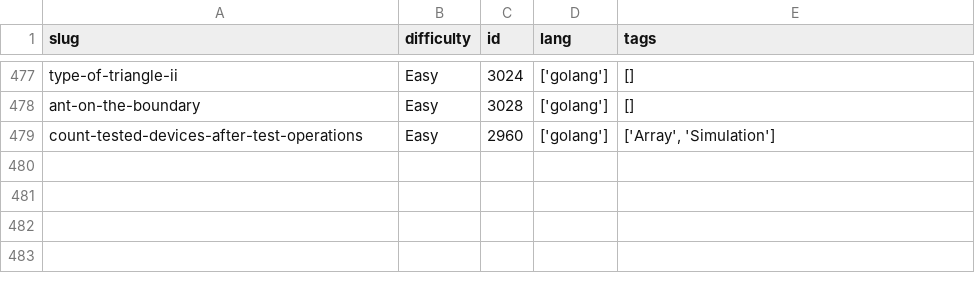
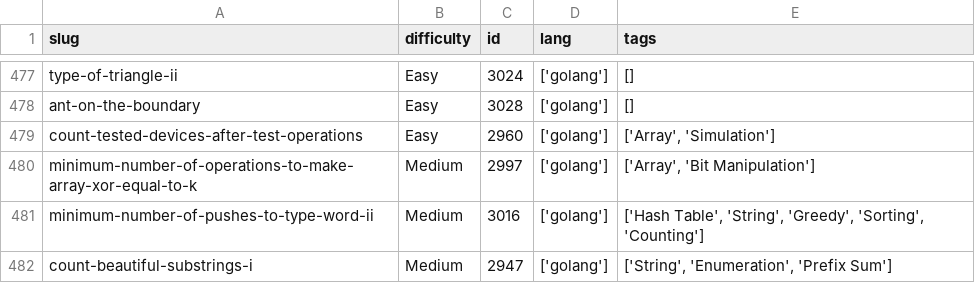
Before and after one commit to dimaglushkov/solutions, a CSV file: leetcode/.meta.csv, drawn as a sheet; only a part is shown, gaps mark what is left out; the diff names each change by its address in the sheet, - before the commit and + after, or states it on an @@ line.

```diff
--- a/leetcode/.meta.csv
+++ b/leetcode/.meta.csv
+row 480: minimum-number-of-operations-to-make-array-xor-equal-to-k | Medium | 2997 | ['golang'] | ['Array', 'Bit Manipulation']
+row 481: minimum-number-of-pushes-to-type-word-ii | Medium | 3016 | ['golang'] | ['Hash Table', 'String', 'Greedy', 'Sorting', 'Counting']
+row 482: count-beautiful-substrings-i | Medium | 2947 | ['golang'] | ['String', 'Enumeration', 'Prefix Sum']
```
Also changed, not shown: 7 other files.
